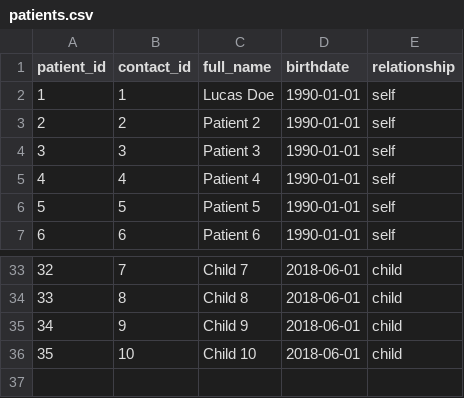
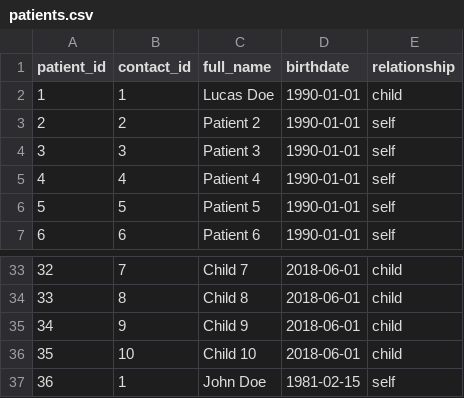
Before and after one commit to phnv/customer-service-scheduling-bot, a CSV file: seed-data/patients.csv, drawn as a sheet; only a part is shown, gaps mark what is left out.

Commit message:
feat: updated the Booking Agent prompt to explicitly allow calling check_availability_tool without requiring patient identification up front, dataset full_007 Flow Corrected, fix  patient seed data

```diff
--- a/seed-data/patients.csv
+++ b/seed-data/patients.csv
@@ -1,3 +1,3 @@
 patient_id,contact_id,full_name,birthdate,relationship
-1,1,Lucas Doe,1990-01-01,self
+1,1,Lucas Doe,1990-01-01,child
 2,2,Patient 2,1990-01-01,self
@@ -36 +36,2 @@ patient_id,contact_id,full_name,birthdate,relationship
 35,10,Child 10,2018-06-01,child
+36,1,John Doe,1981-02-15,self
```
Also changed, not shown: 2 other files.
